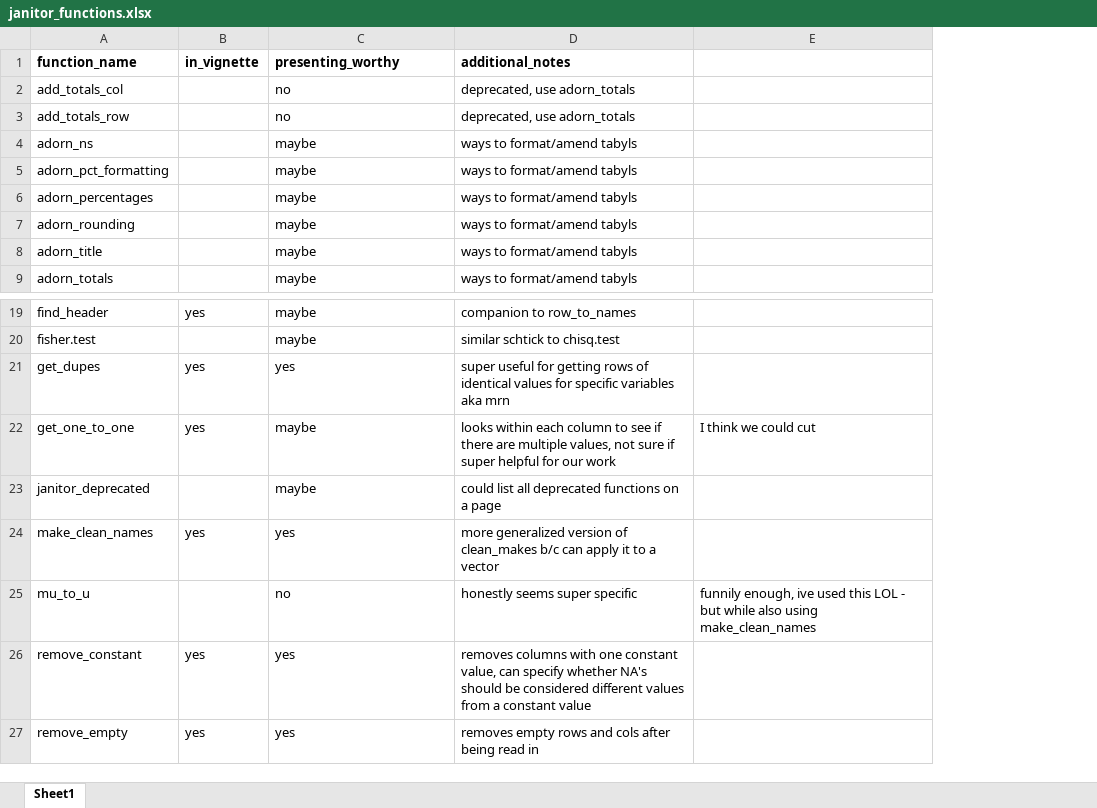
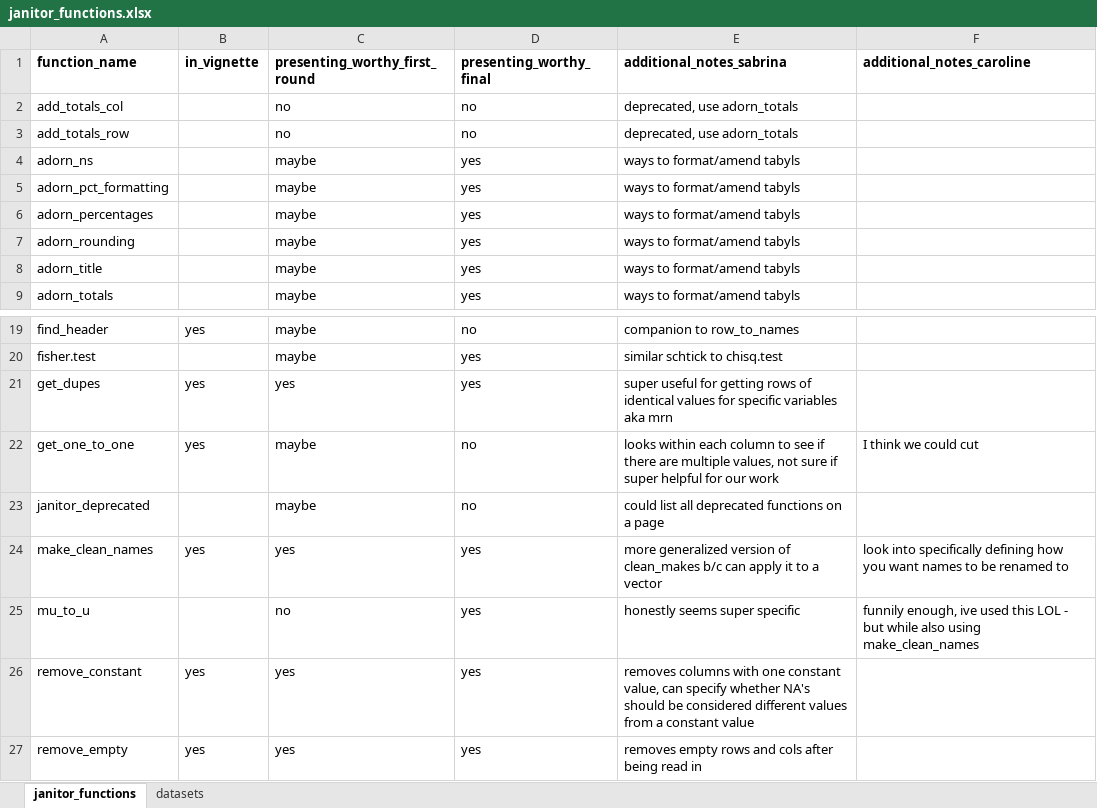
Before and after one commit to carokos/janitor_function_overview, an Excel workbook: janitor_functions.xlsx, sheet janitor_functions, drawn as a sheet; only a part is shown, gaps mark what is left out; values as stored, in another font and other column widths than the file's, no borders; conditional formats not drawn; addresses are those after the commit; the diff names each change by its address in the sheet, - before the commit and + after, or states it on an @@ line.

Commit message:
updated excel with final function decisions and additional information on which dataset to use

```diff
--- a/janitor_functions.xlsx (sheet janitor_functions)
+++ b/janitor_functions.xlsx (sheet janitor_functions)
-sheet tab: Sheet1
+sheet tab: janitor_functions
+sheet tab: datasets
+column D (presenting_worthy_final), rows 2-9: no | no | yes | yes | yes | yes | yes | yes; rows 19-27: no | yes | yes | no | no | yes | yes | yes | yes
-C1: presenting_worthy
+C1: presenting_worthy_first_round
-E1: additional_notes
+E1: additional_notes_sabrina
-F1: (empty)
+F1: additional_notes_caroline
-F24 (additional_notes_caroline): (empty)
+F24 (additional_notes_caroline): look into specifically defining how you want names to be renamed to
```
